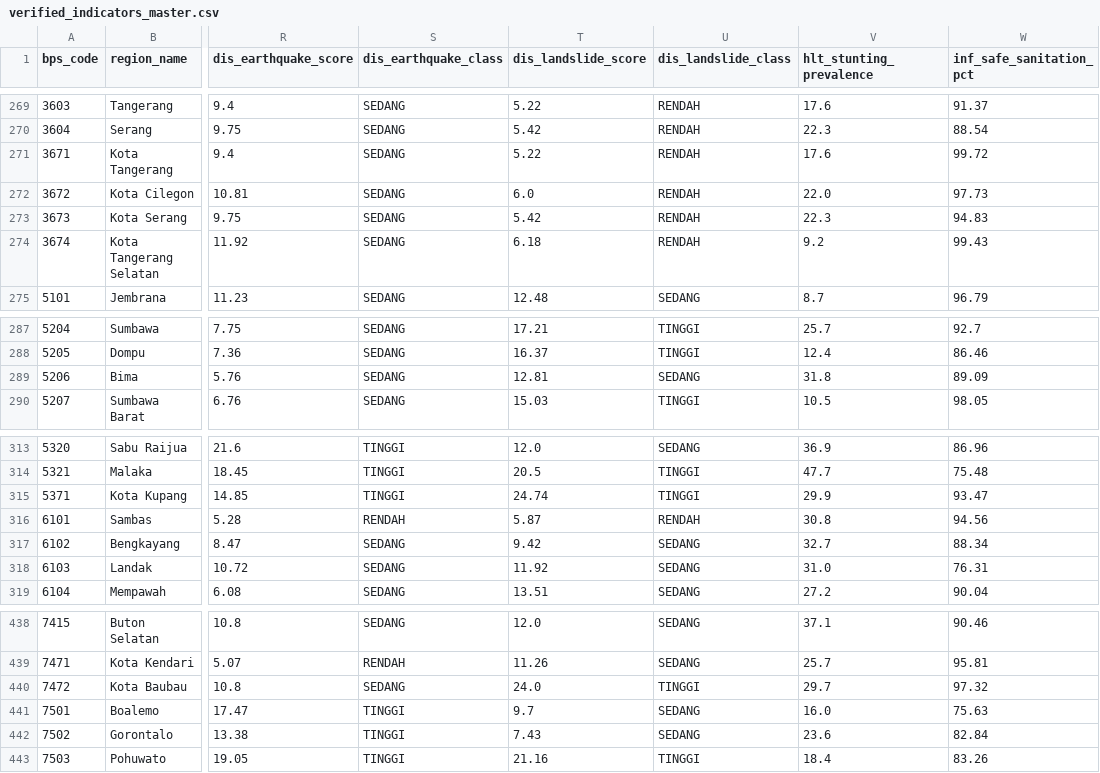
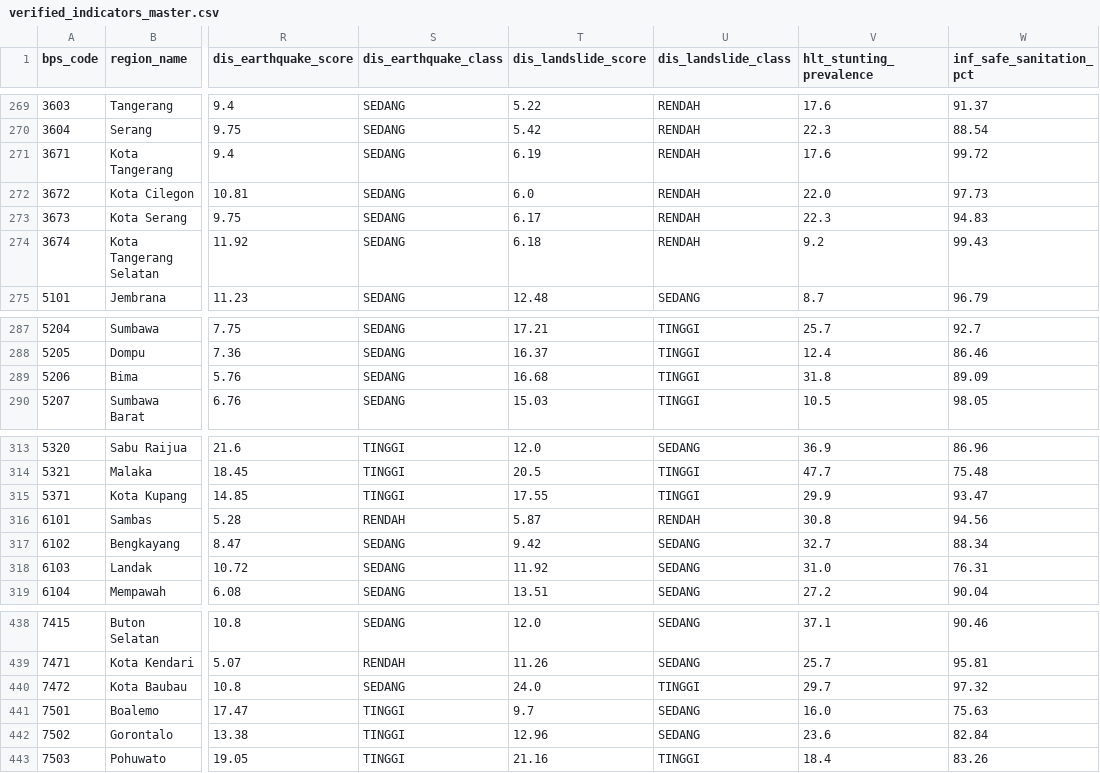
Before and after one commit to masean24/NusaMatra-DataHub, a CSV file: data/verified_indicators_master.csv, drawn as a sheet; only a part is shown, gaps mark what is left out; the diff covers the shown part only; the diff names each change by its address in the sheet, - before the commit and + after, or states it on an @@ line.

Commit message:
fix(data): correct same-name landslide crosswalk
Join IRBI 2024 landslide scores by province, level, and name instead of name alone, and trigger a fresh LIVE snapshot when the old crosswalk is detected.

```diff
--- a/data/verified_indicators_master.csv
+++ b/data/verified_indicators_master.csv
-T271 (dis_landslide_score): 5.22
+T271 (dis_landslide_score): 6.19
-T273 (dis_landslide_score): 5.42
+T273 (dis_landslide_score): 6.17
-T289 (dis_landslide_score): 12.81
+T289 (dis_landslide_score): 16.68
-U289 (dis_landslide_class): SEDANG
+U289 (dis_landslide_class): TINGGI
-T315 (dis_landslide_score): 24.74
+T315 (dis_landslide_score): 17.55
-T442 (dis_landslide_score): 7.43
+T442 (dis_landslide_score): 12.96
```
Also changed, not shown: 32 edited cells elsewhere in this file, 5 other files.
